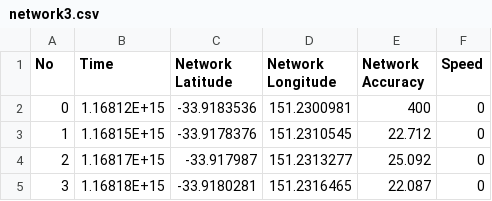
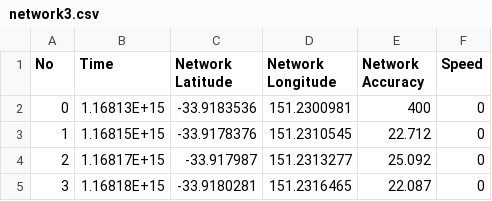
Before and after one commit to anthchung/particleFilter, a CSV file: network3.csv, drawn as a sheet.

```diff
--- a/network3.csv
+++ b/network3.csv
@@ -1,3 +1,3 @@
 No, Time, Network Latitude, Network Longitude, Network Accuracy, Speed
-0,1.16812E+15,-33.9183536,151.2300981,400,0
+0,1.16813E+15,-33.9183536,151.2300981,400,0
 1,1.16815E+15,-33.9178376,151.2310545,22.712,0
```
Also changed, not shown: network2.csv, network4.csv, 42 other files.
